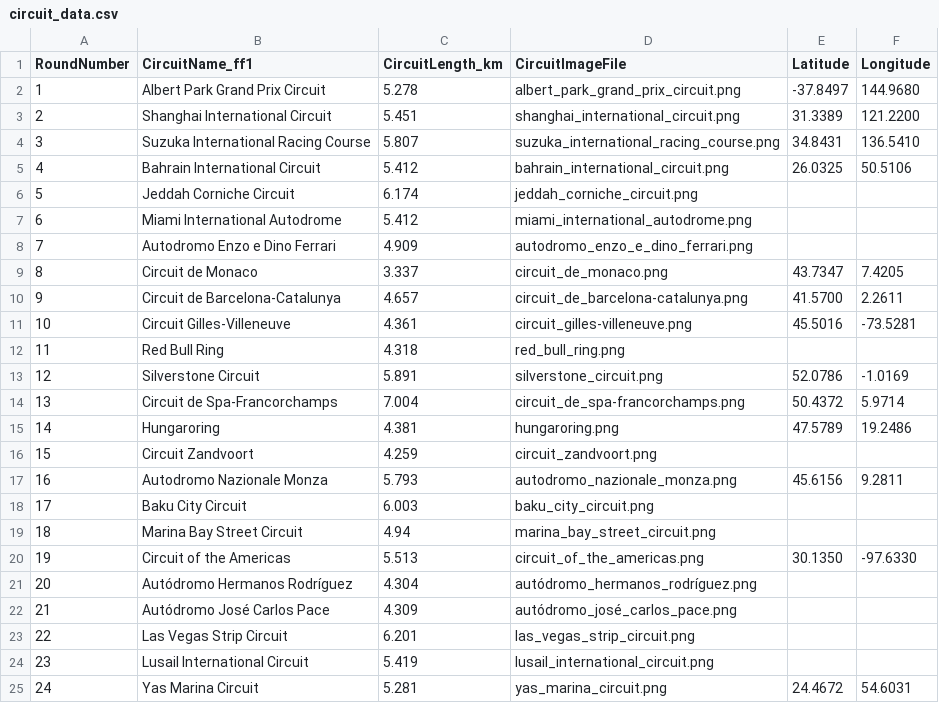
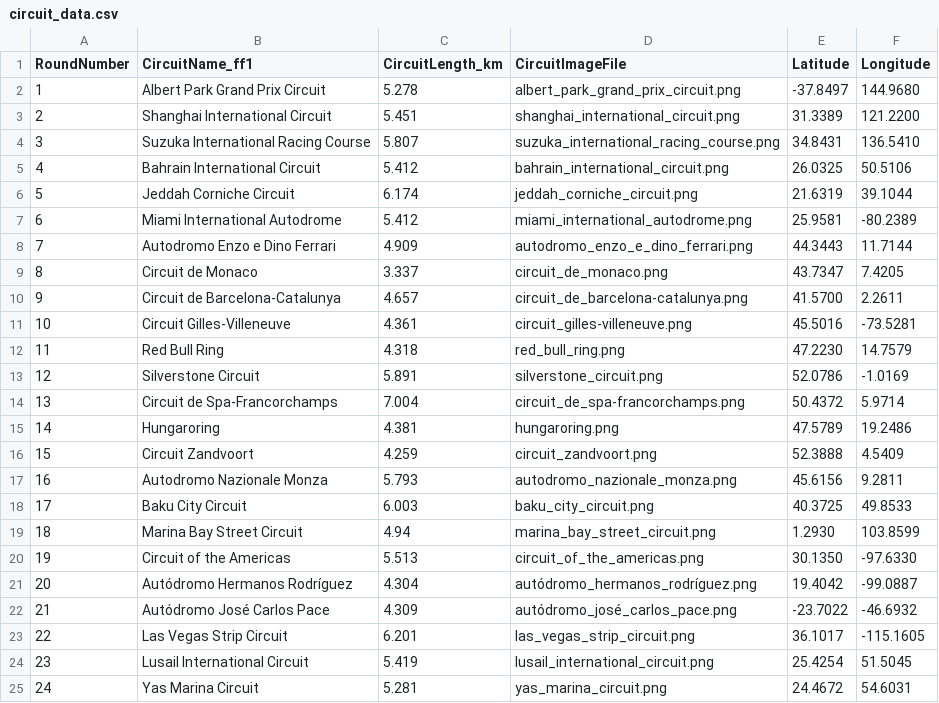
Before and after one commit to prateek87codes/f1_fantasy_predictor, a CSV file: circuit_data.csv, drawn as a sheet.

```diff
--- a/circuit_data.csv
+++ b/circuit_data.csv
@@ -5,5 +5,5 @@ RoundNumber,CircuitName_ff1,CircuitLength_km,CircuitImageFile,Latitude,Longitude
 4,Bahrain International Circuit,5.412,bahrain_international_circuit.png,26.0325,50.5106
-5,Jeddah Corniche Circuit,6.174,jeddah_corniche_circuit.png,,
-6,Miami International Autodrome,5.412,miami_international_autodrome.png,,
-7,Autodromo Enzo e Dino Ferrari,4.909,autodromo_enzo_e_dino_ferrari.png,,
+5,Jeddah Corniche Circuit,6.174,jeddah_corniche_circuit.png,21.6319,39.1044
+6,Miami International Autodrome,5.412,miami_international_autodrome.png,25.9581,-80.2389
+7,Autodromo Enzo e Dino Ferrari,4.909,autodromo_enzo_e_dino_ferrari.png,44.3443,11.7144
 8,Circuit de Monaco,3.337,circuit_de_monaco.png,43.7347,7.4205
@@ -11,3 +11,3 @@ RoundNumber,CircuitName_ff1,CircuitLength_km,CircuitImageFile,Latitude,Longitude
 10,Circuit Gilles-Villeneuve,4.361,circuit_gilles-villeneuve.png,45.5016,-73.5281
-11,Red Bull Ring,4.318,red_bull_ring.png,,
+11,Red Bull Ring,4.318,red_bull_ring.png,47.2230,14.7579
 12,Silverstone Circuit,5.891,silverstone_circuit.png,52.0786,-1.0169
@@ -15,11 +15,11 @@ RoundNumber,CircuitName_ff1,CircuitLength_km,CircuitImageFile,Latitude,Longitude
 14,Hungaroring,4.381,hungaroring.png,47.5789,19.2486
-15,Circuit Zandvoort,4.259,circuit_zandvoort.png,,
+15,Circuit Zandvoort,4.259,circuit_zandvoort.png,52.3888,4.5409
 16,Autodromo Nazionale Monza,5.793,autodromo_nazionale_monza.png,45.6156,9.2811
-17,Baku City Circuit,6.003,baku_city_circuit.png,,
-18,Marina Bay Street Circuit,4.94,marina_bay_street_circuit.png,,
+17,Baku City Circuit,6.003,baku_city_circuit.png,40.3725,49.8533
+18,Marina Bay Street Circuit,4.94,marina_bay_street_circuit.png,1.2930,103.8599
 19,Circuit of the Americas,5.513,circuit_of_the_americas.png,30.1350,-97.6330
-20,Autódromo Hermanos Rodríguez,4.304,autódromo_hermanos_rodríguez.png,,
-21,Autódromo José Carlos Pace,4.309,autódromo_josé_carlos_pace.png,,
-22,Las Vegas Strip Circuit,6.201,las_vegas_strip_circuit.png,,
-23,Lusail International Circuit,5.419,lusail_international_circuit.png,,
+20,Autódromo Hermanos Rodríguez,4.304,autódromo_hermanos_rodríguez.png,19.4042,-99.0887
+21,Autódromo José Carlos Pace,4.309,autódromo_josé_carlos_pace.png,-23.7022,-46.6932
+22,Las Vegas Strip Circuit,6.201,las_vegas_strip_circuit.png,36.1017,-115.1605
+23,Lusail International Circuit,5.419,lusail_international_circuit.png,25.4254,51.5045
 24,Yas Marina Circuit,5.281,yas_marina_circuit.png,24.4672,54.6031
```
Also changed, not shown: 8 other files.
